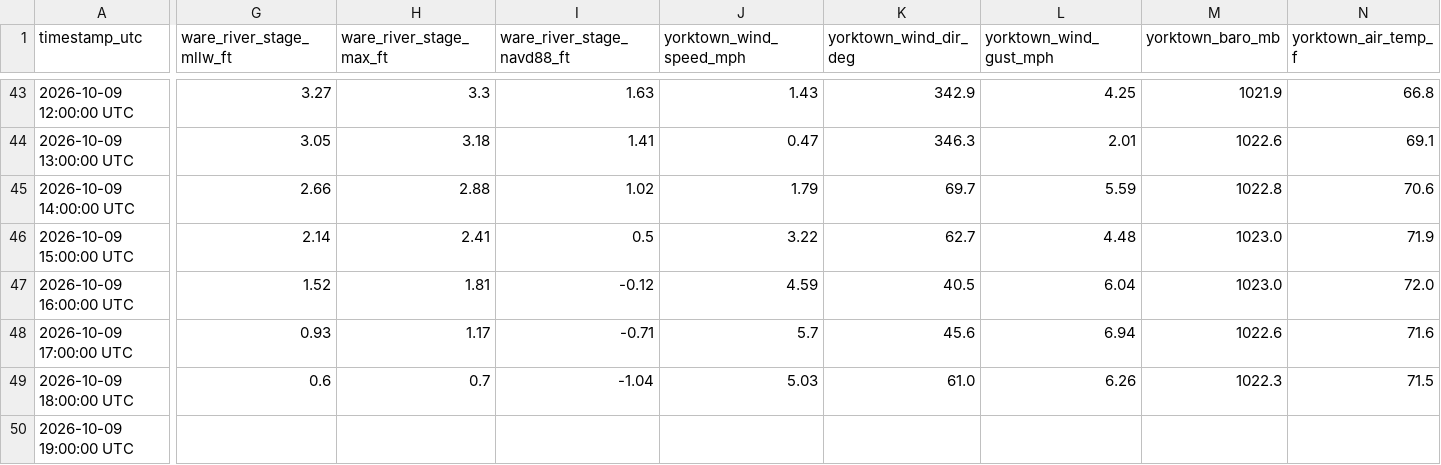
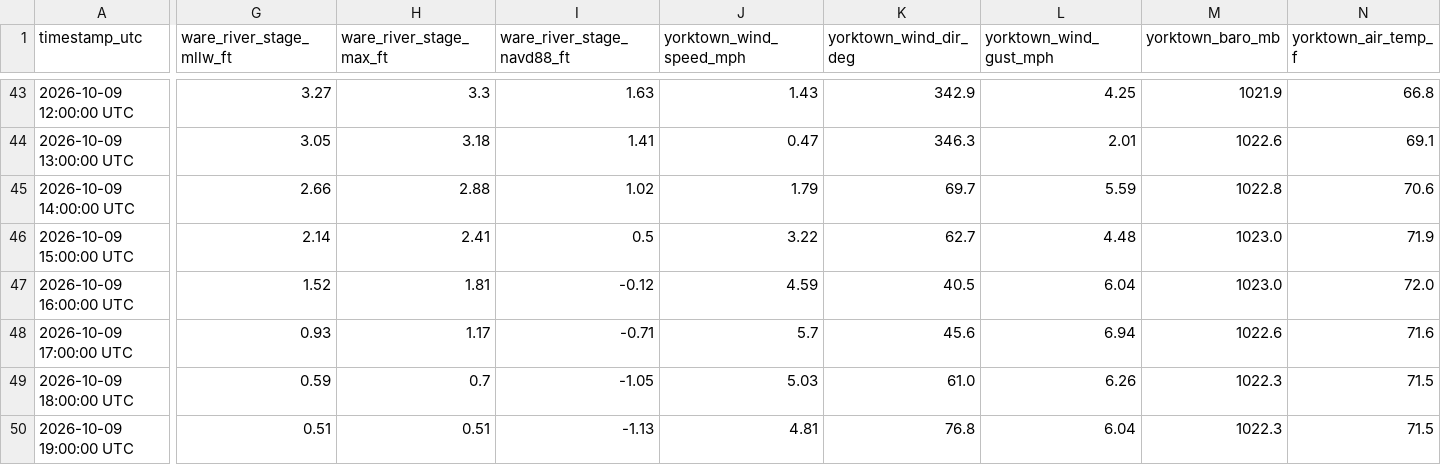
Before and after one commit to flatfoot584/mathews-flood-monitor, a CSV file: realtime_recent_observations.csv, drawn as a sheet; only a part is shown, gaps mark what is left out; the diff covers the shown part only; the diff names each change by its address in the sheet, - before the commit and + after, or states it on an @@ line.

```diff
--- a/realtime_recent_observations.csv
+++ b/realtime_recent_observations.csv
-G49 (ware_river_stage_mllw_ft): 0.6
+G49 (ware_river_stage_mllw_ft): 0.59
-I49 (ware_river_stage_navd88_ft): -1.04
+I49 (ware_river_stage_navd88_ft): -1.05
-G50 (ware_river_stage_mllw_ft): (empty)
+G50 (ware_river_stage_mllw_ft): 0.51
-H50 (ware_river_stage_max_ft): (empty)
+H50 (ware_river_stage_max_ft): 0.51
-I50 (ware_river_stage_navd88_ft): (empty)
+I50 (ware_river_stage_navd88_ft): -1.13
-J50 (yorktown_wind_speed_mph): (empty)
+J50 (yorktown_wind_speed_mph): 4.81
-K50 (yorktown_wind_dir_deg): (empty)
+K50 (yorktown_wind_dir_deg): 76.8
-L50 (yorktown_wind_gust_mph): (empty)
+L50 (yorktown_wind_gust_mph): 6.04
-M50 (yorktown_baro_mb): (empty)
+M50 (yorktown_baro_mb): 1022.3
-N50 (yorktown_air_temp_f): (empty)
+N50 (yorktown_air_temp_f): 71.5
```
Also changed, not shown: 21 edited cells elsewhere in this file, forecast_48h.csv, issued_forecast_archive.csv, 11 other files.
